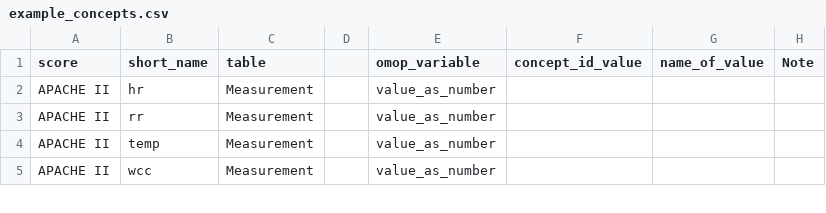
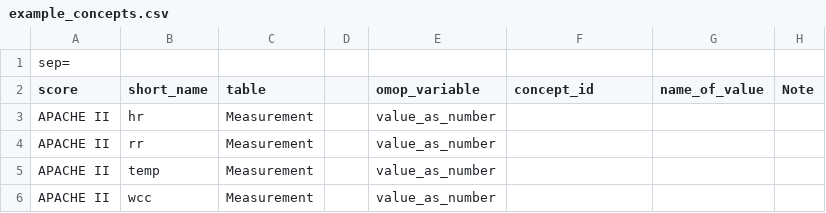
Before and after one commit to aasiyahrashan/SeverityScoresOMOP, a CSV file: inst/example_concepts.csv, drawn as a sheet; only a part is shown.

```diff
--- a/inst/example_concepts.csv
+++ b/inst/example_concepts.csv
@@ -1,2 +1,3 @@
-score,short_name,table,,omop_variable,concept_id_value,name_of_value,Note
+sep=,
+score,short_name,table,,omop_variable,concept_id,name_of_value,Note
 APACHE II,hr,Measurement,,value_as_number,,,
```
Also changed, not shown: inst/gcs_map_to_number.csv.
